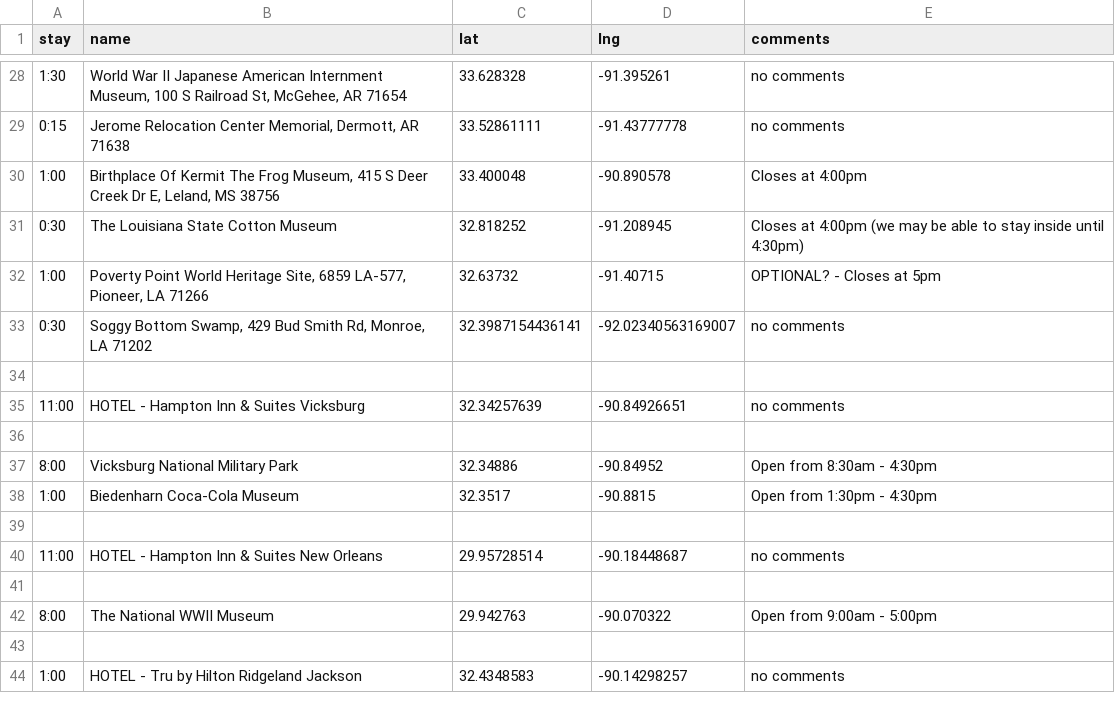
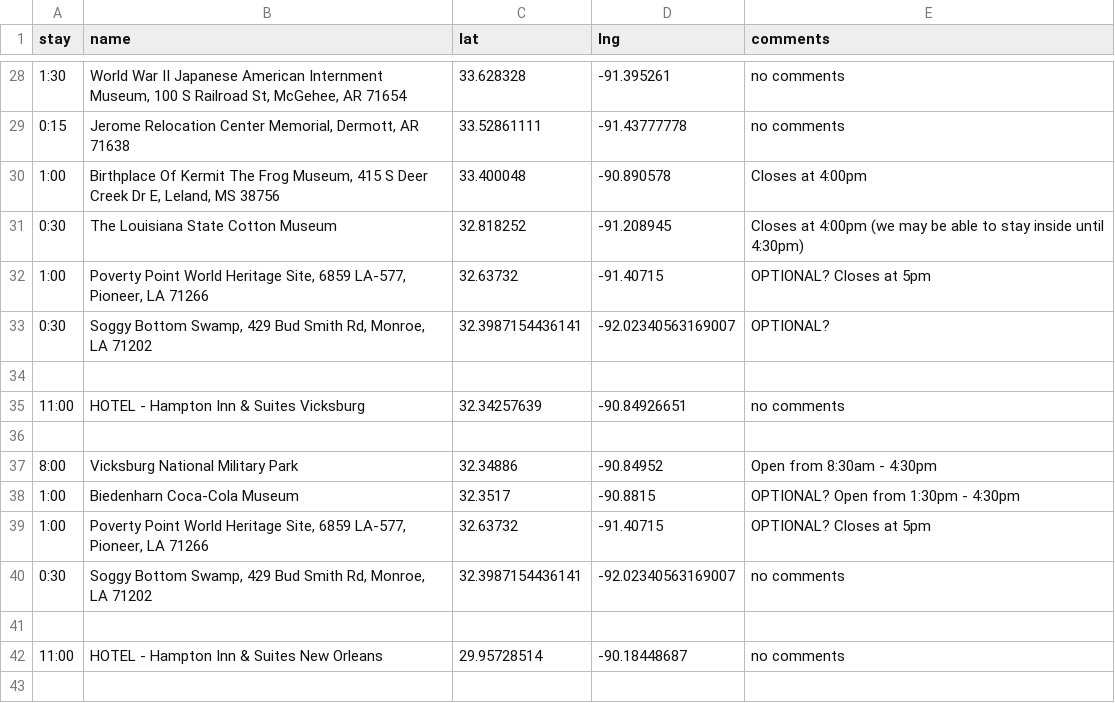
Before and after one commit to podollb/vacation, a CSV file: trip-destinations.csv, drawn as a sheet; only a part is shown, gaps mark what is left out; the shorter side is filled out with more unchanged rows.

```diff
--- a/trip-destinations.csv
+++ b/trip-destinations.csv
@@ -31,4 +31,4 @@
 "0:30","The Louisiana State Cotton Museum","32.818252","-91.208945","Closes at 4:00pm (we may be able to stay inside until 4:30pm)"
-"1:00","Poverty Point World Heritage Site, 6859 LA-577, Pioneer, LA 71266","32.63732","-91.40715","OPTIONAL? - Closes at 5pm"
-"0:30","Soggy Bottom Swamp, 429 Bud Smith Rd, Monroe, LA 71202","32.3987154436141","-92.02340563169007","no comments"
+"1:00","Poverty Point World Heritage Site, 6859 LA-577, Pioneer, LA 71266","32.63732","-91.40715","OPTIONAL? Closes at 5pm"
+"0:30","Soggy Bottom Swamp, 429 Bud Smith Rd, Monroe, LA 71202","32.3987154436141","-92.02340563169007","OPTIONAL?"
 
@@ -37,3 +37,5 @@
 "8:00","Vicksburg National Military Park","32.34886","-90.84952","Open from 8:30am - 4:30pm"
-"1:00","Biedenharn Coca-Cola Museum","32.3517","-90.8815","Open from 1:30pm - 4:30pm"
+"1:00","Biedenharn Coca-Cola Museum","32.3517","-90.8815","OPTIONAL? Open from 1:30pm - 4:30pm"
+"1:00","Poverty Point World Heritage Site, 6859 LA-577, Pioneer, LA 71266","32.63732","-91.40715","OPTIONAL? Closes at 5pm"
+"0:30","Soggy Bottom Swamp, 429 Bud Smith Rd, Monroe, LA 71202","32.3987154436141","-92.02340563169007","no comments"
 
```
Also changed, not shown: 2 other files.
